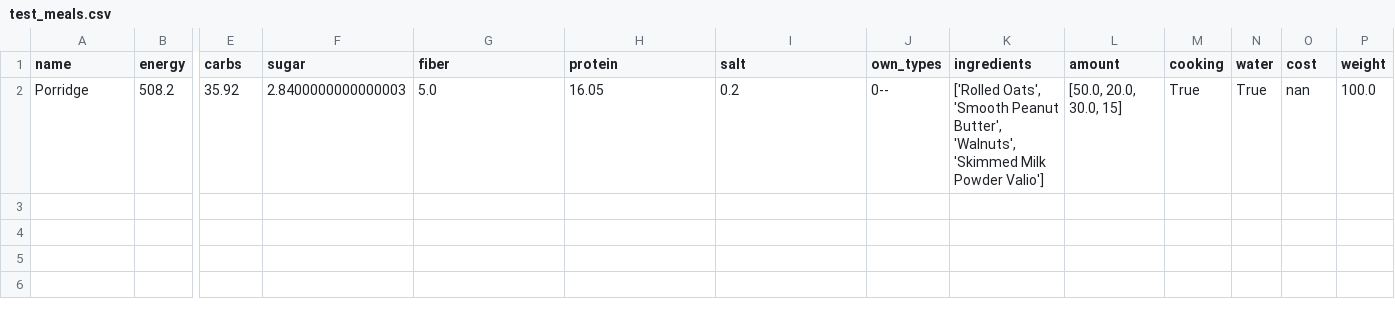
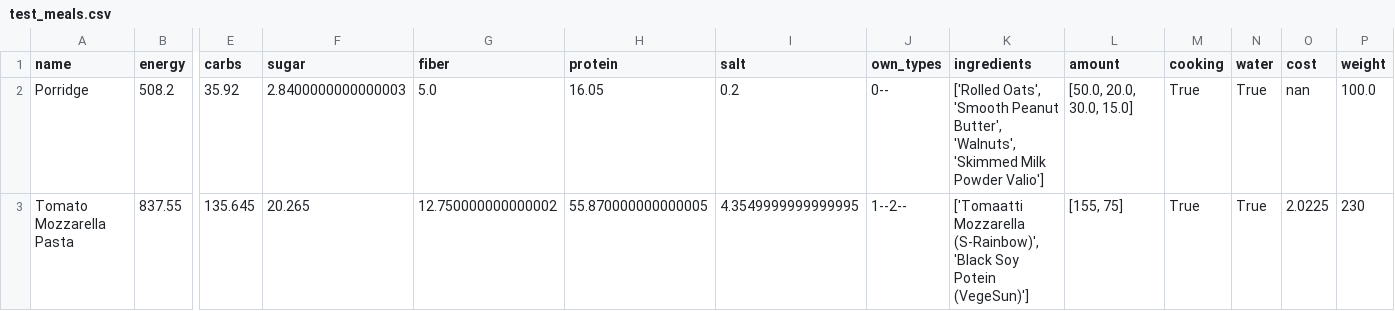
Before and after one commit to TheBlueCookie/HikingFoodPlanner, a CSV file: test_meals.csv, drawn as a sheet; only a part is shown, gaps mark what is left out; rows hold the shown columns only; the diff names each change by its address in the sheet, - before the commit and + after, or states it on an @@ line.

```diff
--- a/test_meals.csv
+++ b/test_meals.csv
-L2 (amount): [50.0, 20.0, 30.0, 15]
+L2 (amount): [50.0, 20.0, 30.0, 15.0]
+row 3: Tomato Mozzarella Pasta | 837.55 | 135.645 | 20.265 | 12.750000000000002 | 55.870000000000005 | 4.3549999999999995 | 1--2-- | ['Tomaatti Mozzarella (S-Rainbow)', 'Black Soy Potein (VegeSun)'] | [155, 75] | True | True | 2.0225 | 230
```
Also changed, not shown: test_ingredients.csv.
